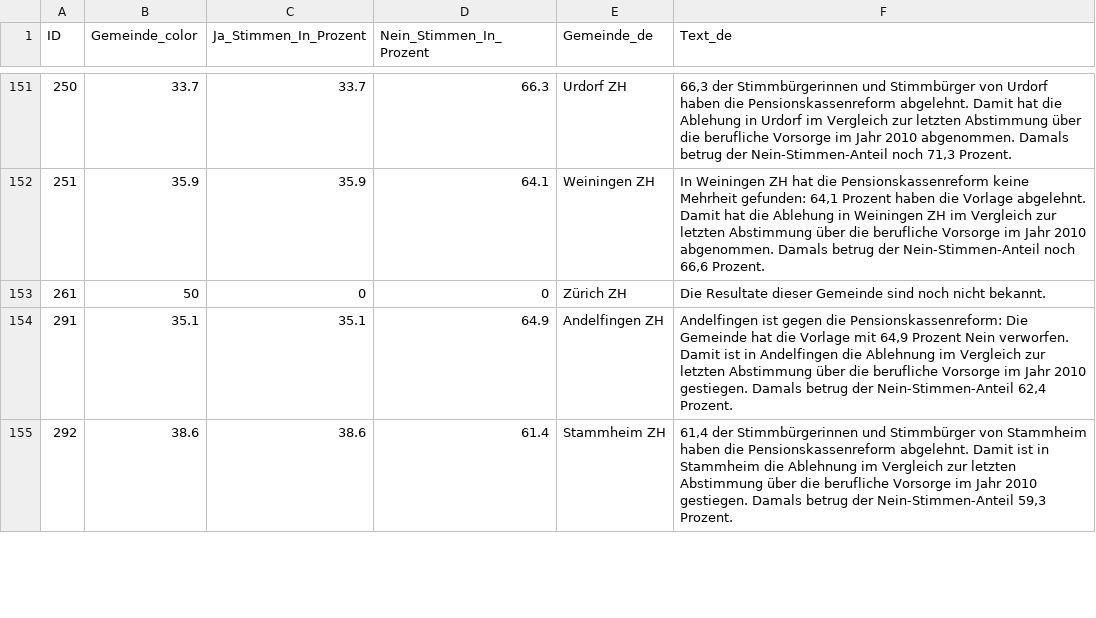
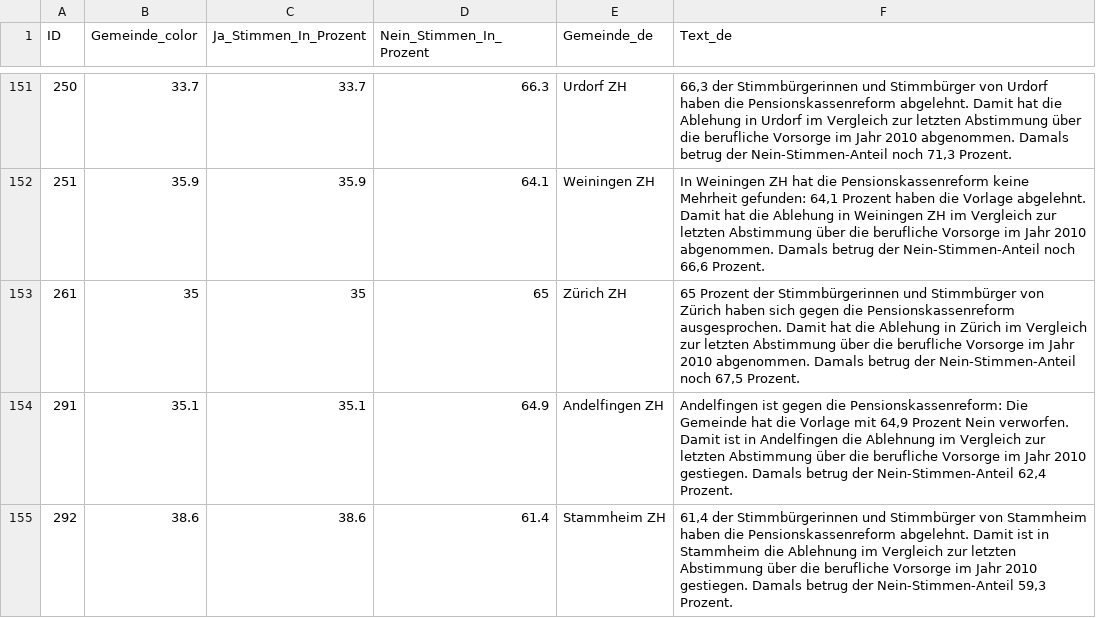
Before and after one commit to awp-finanznachrichten/lena_september2024, a CSV file: Output_Cantons/ZH_CH_BVG_dw_de.csv, drawn as a sheet; only a part is shown, gaps mark what is left out.

```diff
--- a/Output_Cantons/ZH_CH_BVG_dw_de.csv
+++ b/Output_Cantons/ZH_CH_BVG_dw_de.csv
@@ -152,3 +152,3 @@
 251,35.9,35.9,64.1,"Weiningen ZH","In Weiningen ZH hat die Pensionskassenreform keine Mehrheit gefunden: 64,1 Prozent haben die Vorlage abgelehnt. Damit hat die Ablehung in Weiningen ZH im Vergleich zur letzten Abstimmung über die berufliche Vorsorge im Jahr 2010 abgenommen. Damals betrug der Nein-Stimmen-Anteil noch 66,6 Prozent."
-261,50,0,0,"Zürich ZH","Die Resultate dieser Gemeinde sind noch nicht bekannt."
+261,35,35,65,"Zürich ZH","65 Prozent der Stimmbürgerinnen und Stimmbürger von Zürich haben sich gegen die Pensionskassenreform ausgesprochen. Damit hat die Ablehung in Zürich im Vergleich zur letzten Abstimmung über die berufliche Vorsorge im Jahr 2010 abgenommen. Damals betrug der Nein-Stimmen-Anteil noch 67,5 Prozent."
 291,35.1,35.1,64.9,"Andelfingen ZH","Andelfingen ist gegen die Pensionskassenreform: Die Gemeinde hat die Vorlage mit 64,9 Prozent Nein verworfen. Damit ist in Andelfingen die Ablehnung im Vergleich zur letzten Abstimmung über die berufliche Vorsorge im Jahr 2010 gestiegen. Damals betrug der Nein-Stimmen-Anteil 62,4 Prozent."
```
Also changed, not shown: Output_Switzerland/CH_BVG_dw_de.csv, Output_Switzerland/CH_BVG_dw_fr.csv, 12 other files.
